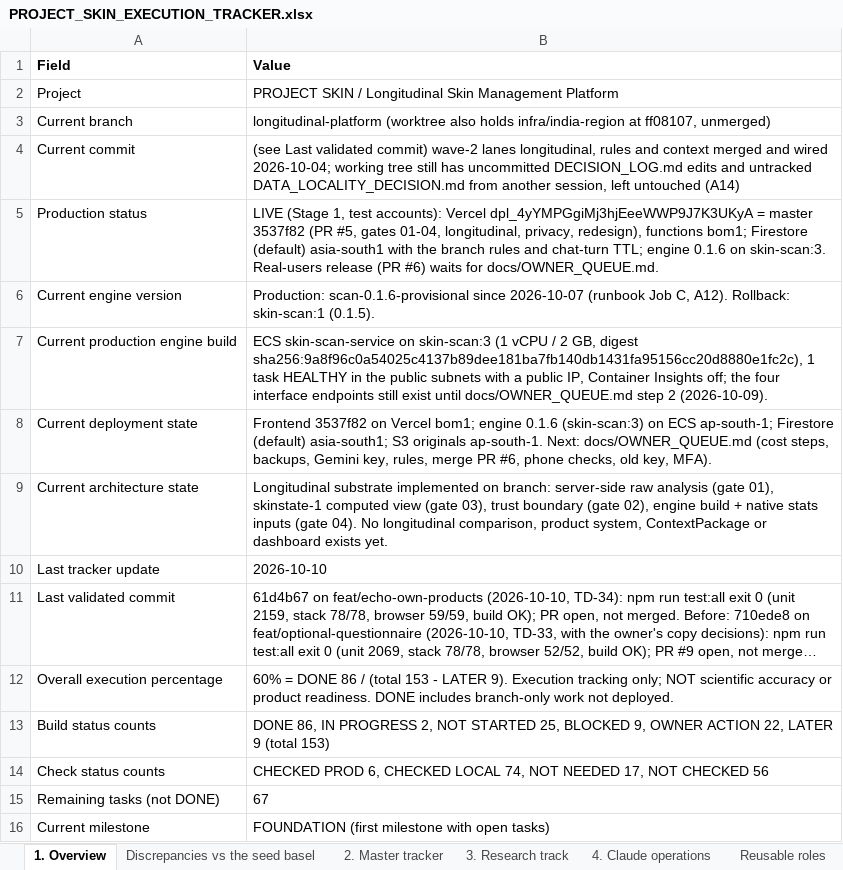
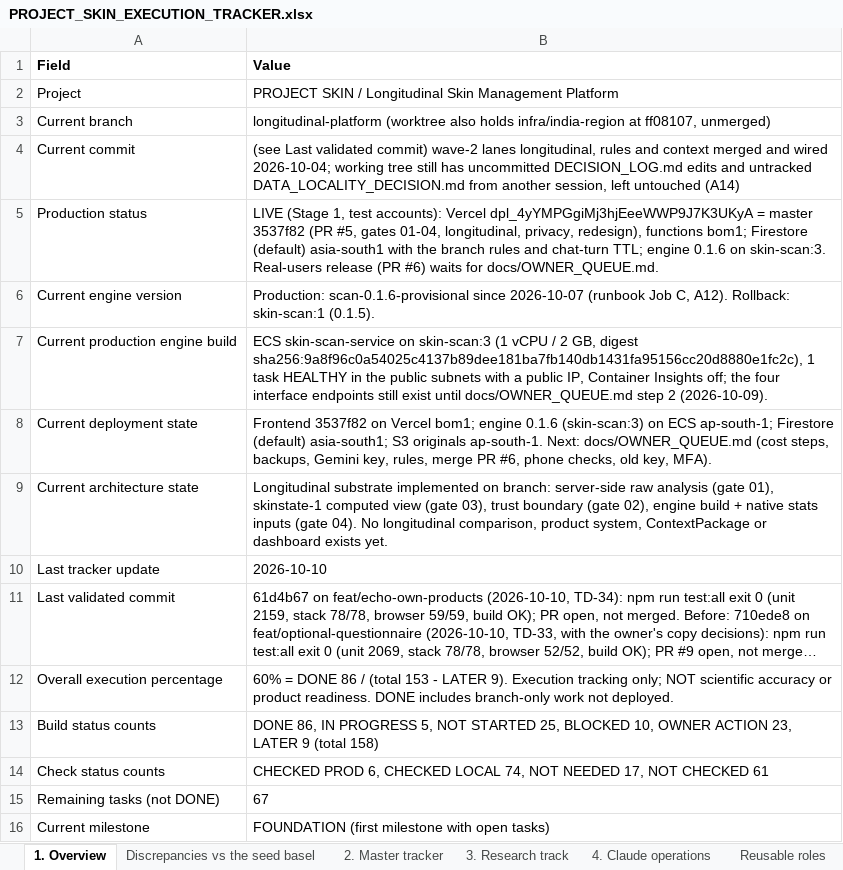
Before and after one commit to Divit-aggarwal/skin-check, an Excel workbook: docs/PROJECT_SKIN_EXECUTION_TRACKER.xlsx, sheet 1. Overview, drawn as a sheet; long unchanged cells end in …; values as stored, in another font and other column widths than the file's, no borders; the diff names each change by its address in the sheet, - before the commit and + after, or states it on an @@ line.

```diff
--- a/docs/PROJECT_SKIN_EXECUTION_TRACKER.xlsx (sheet 1. Overview)
+++ b/docs/PROJECT_SKIN_EXECUTION_TRACKER.xlsx (sheet 1. Overview)
-B13 (Value): …IN PROGRESS 2, NOT STARTED 25, BLOCKED 9, OWNER ACTION 22, LATER 9 (total 153)
+B13 (Value): …IN PROGRESS 5, NOT STARTED 25, BLOCKED 10, OWNER ACTION 23, LATER 9 (total 158)
-B14 (Value): …NOT CHECKED 56
+B14 (Value): …NOT CHECKED 61
```
Also changed, not shown: sheet 2. Master tracker, sheet 5. Decisions & gates, 1 other file.
